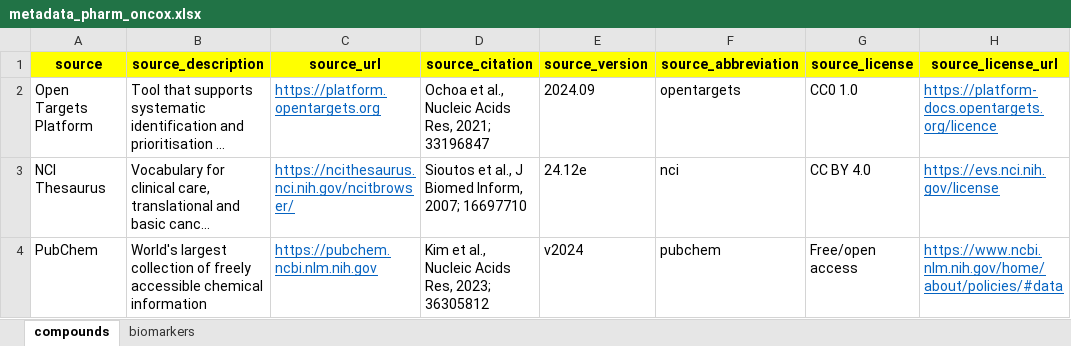
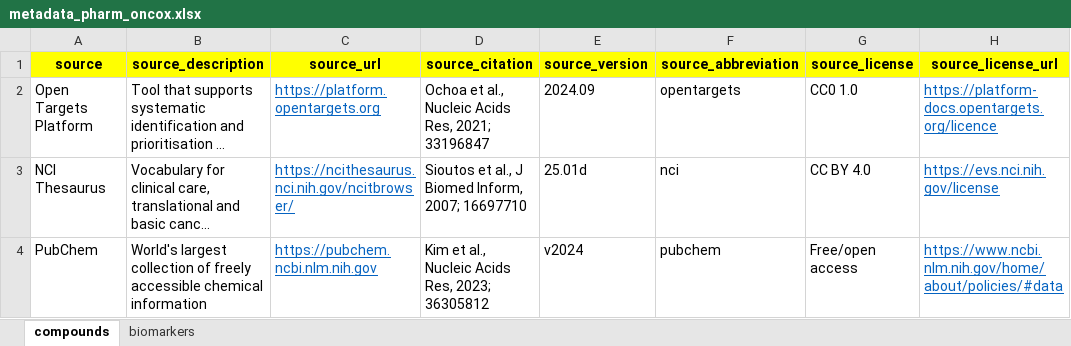
Before and after one commit to sigven/pharmOncoX, an Excel workbook: data-raw/metadata_pharm_oncox.xlsx, sheet compounds, drawn as a sheet; long unchanged cells end in …; values as stored, in another font and other column widths than the file's, no borders; the diff names each change by its address in the sheet, - before the commit and + after, or states it on an @@ line.

```diff
--- a/data-raw/metadata_pharm_oncox.xlsx (sheet compounds)
+++ b/data-raw/metadata_pharm_oncox.xlsx (sheet compounds)
-E3 (source_version): 24.12e
+E3 (source_version): 25.01d
```
Also changed, not shown: 3 other files.
